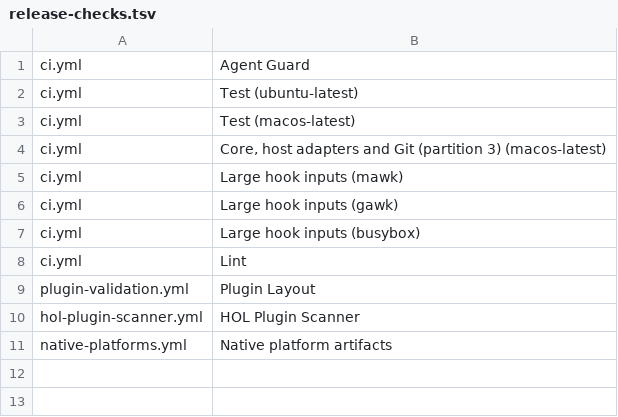
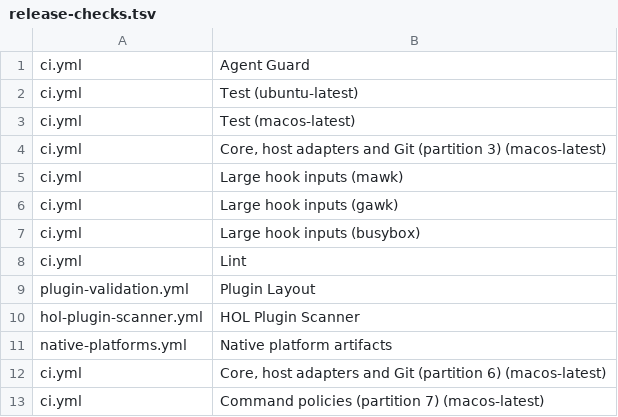
Before and after one commit to JeongJaeSoon/agent-guard, a TSV file: .github/release-checks.tsv, drawn as a sheet; the diff names each change by its address in the sheet, - before the commit and + after, or states it on an @@ line.

```diff
--- a/.github/release-checks.tsv
+++ b/.github/release-checks.tsv
+row 12: ci.yml | Core, host adapters and Git (partition 6) (macos-latest)
+row 13: ci.yml | Command policies (partition 7) (macos-latest)
```
Also changed, not shown: 6 other files.
